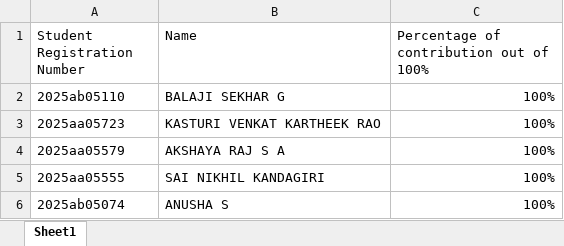
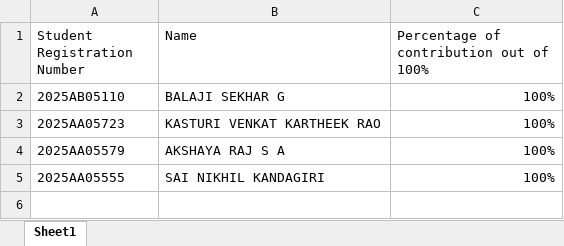
Before and after one commit to BalajiSekharG/ACI_Assignment2_group90, an Excel workbook: deliverables_to_zip/G090_Contribution.xlsx, sheet Sheet1, drawn as a sheet; values as stored, in another font and other column widths than the file's, no borders; the diff names each change by its address in the sheet, - before the commit and + after, or states it on an @@ line.

Commit message:
Update contribution names

```diff
--- a/deliverables_to_zip/G090_Contribution.xlsx (sheet Sheet1)
+++ b/deliverables_to_zip/G090_Contribution.xlsx (sheet Sheet1)
-A2 (Student Registration Number): 2025ab05110
+A2 (Student Registration Number): 2025AB05110
-A3 (Student Registration Number): 2025aa05723
+A3 (Student Registration Number): 2025AA05723
-A4 (Student Registration Number): 2025aa05579
+A4 (Student Registration Number): 2025AA05579
-A5 (Student Registration Number): 2025aa05555
+A5 (Student Registration Number): 2025AA05555
-row 6: 2025ab05074 | ANUSHA S | 100%
```
